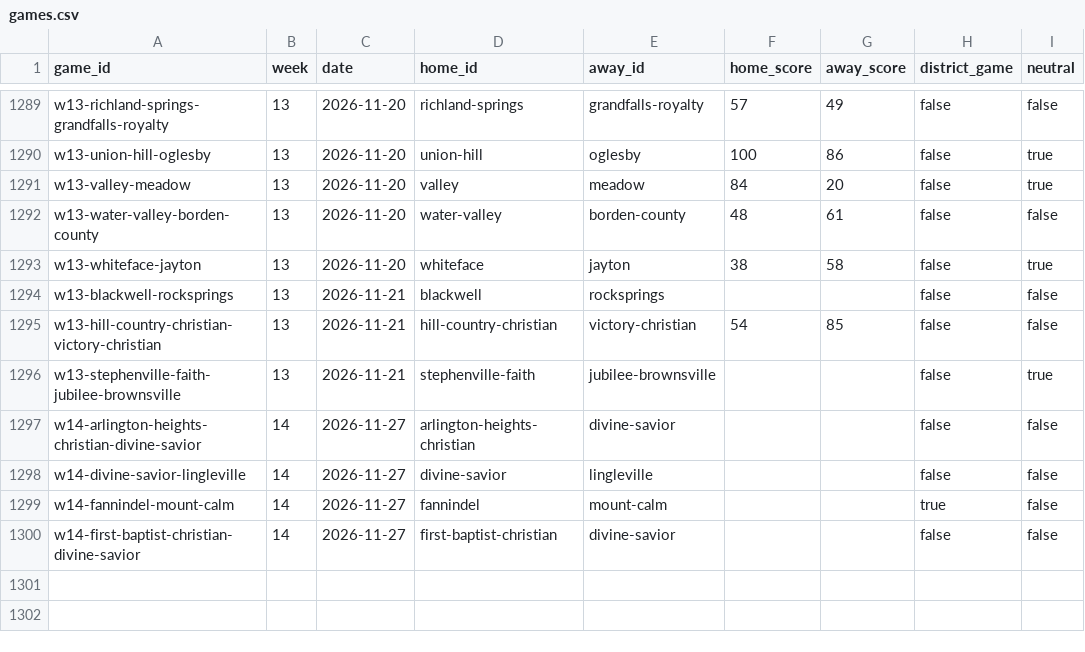
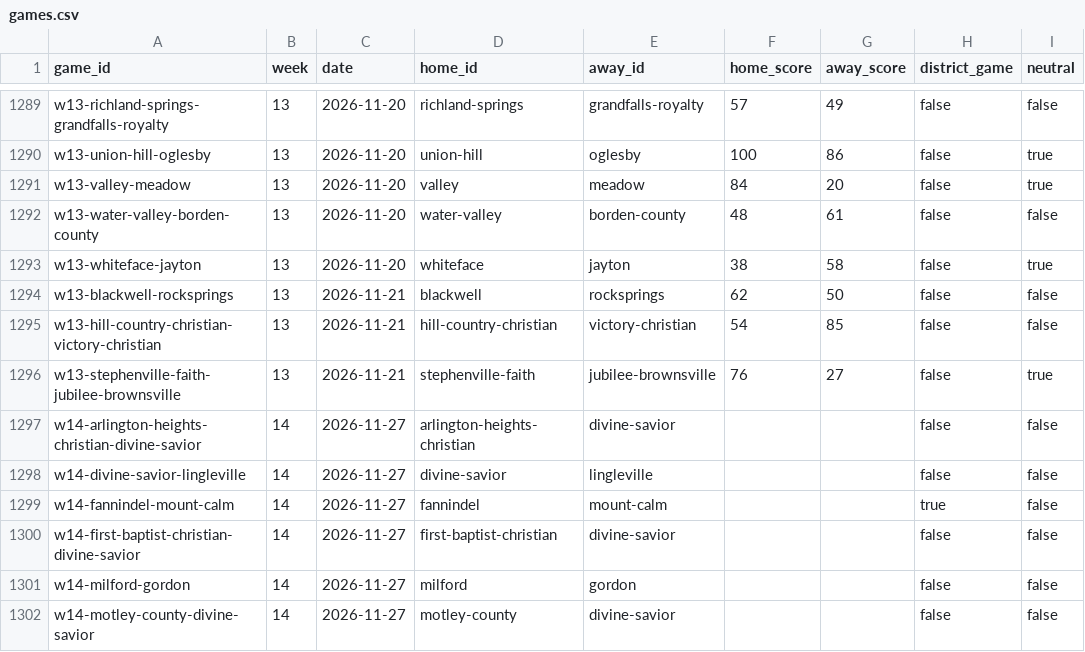
Before and after one commit to rcullens/ranking-tool, a CSV file: sixman_rankings/data/games.csv, drawn as a sheet; only a part is shown, gaps mark what is left out; the diff covers the shown part only.

```diff
--- a/sixman_rankings/data/games.csv
+++ b/sixman_rankings/data/games.csv
@@ -1293,5 +1293,5 @@ w13-water-valley-borden-county,13,2026-11-20,water-valley,borden-county,48,61,fa
 w13-whiteface-jayton,13,2026-11-20,whiteface,jayton,38,58,false,true
-w13-blackwell-rocksprings,13,2026-11-21,blackwell,rocksprings,,,false,false
+w13-blackwell-rocksprings,13,2026-11-21,blackwell,rocksprings,62,50,false,false
 w13-hill-country-christian-victory-christian,13,2026-11-21,hill-country-christian,victory-christian,54,85,false,false
-w13-stephenville-faith-jubilee-brownsville,13,2026-11-21,stephenville-faith,jubilee-brownsville,,,false,true
+w13-stephenville-faith-jubilee-brownsville,13,2026-11-21,stephenville-faith,jubilee-brownsville,76,27,false,true
 w14-arlington-heights-christian-divine-savior,14,2026-11-27,arlington-heights-christian,divine-savior,,,false,false
@@ -1300 +1300,3 @@ w14-fannindel-mount-calm,14,2026-11-27,fannindel,mount-calm,,,true,false
 w14-first-baptist-christian-divine-savior,14,2026-11-27,first-baptist-christian,divine-savior,,,false,false
+w14-milford-gordon,14,2026-11-27,milford,gordon,,,false,false
+w14-motley-county-divine-savior,14,2026-11-27,motley-county,divine-savior,,,false,false
```
Also changed, not shown: 5 added rows, 5 removed rows and 2 edited cells elsewhere in this file, 24 other files.
